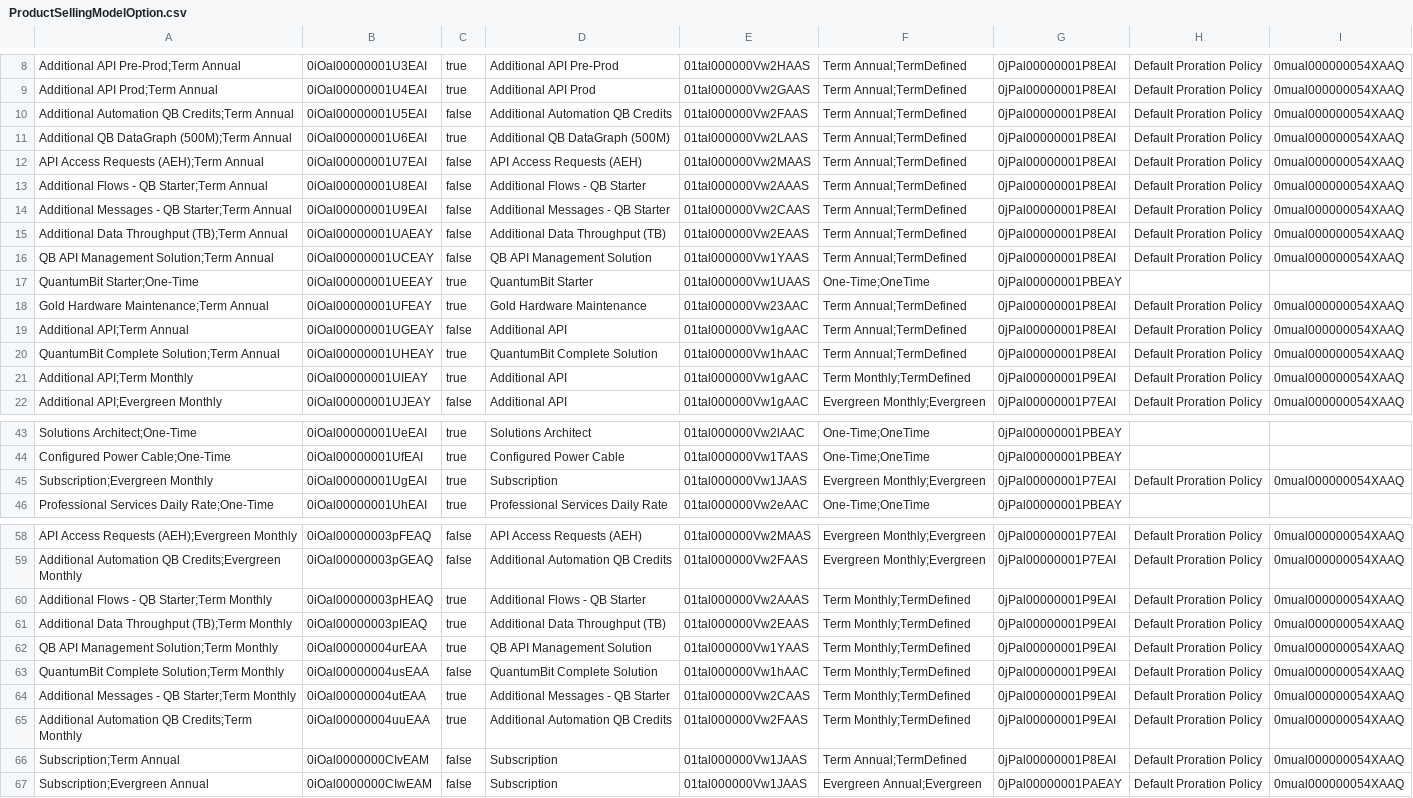
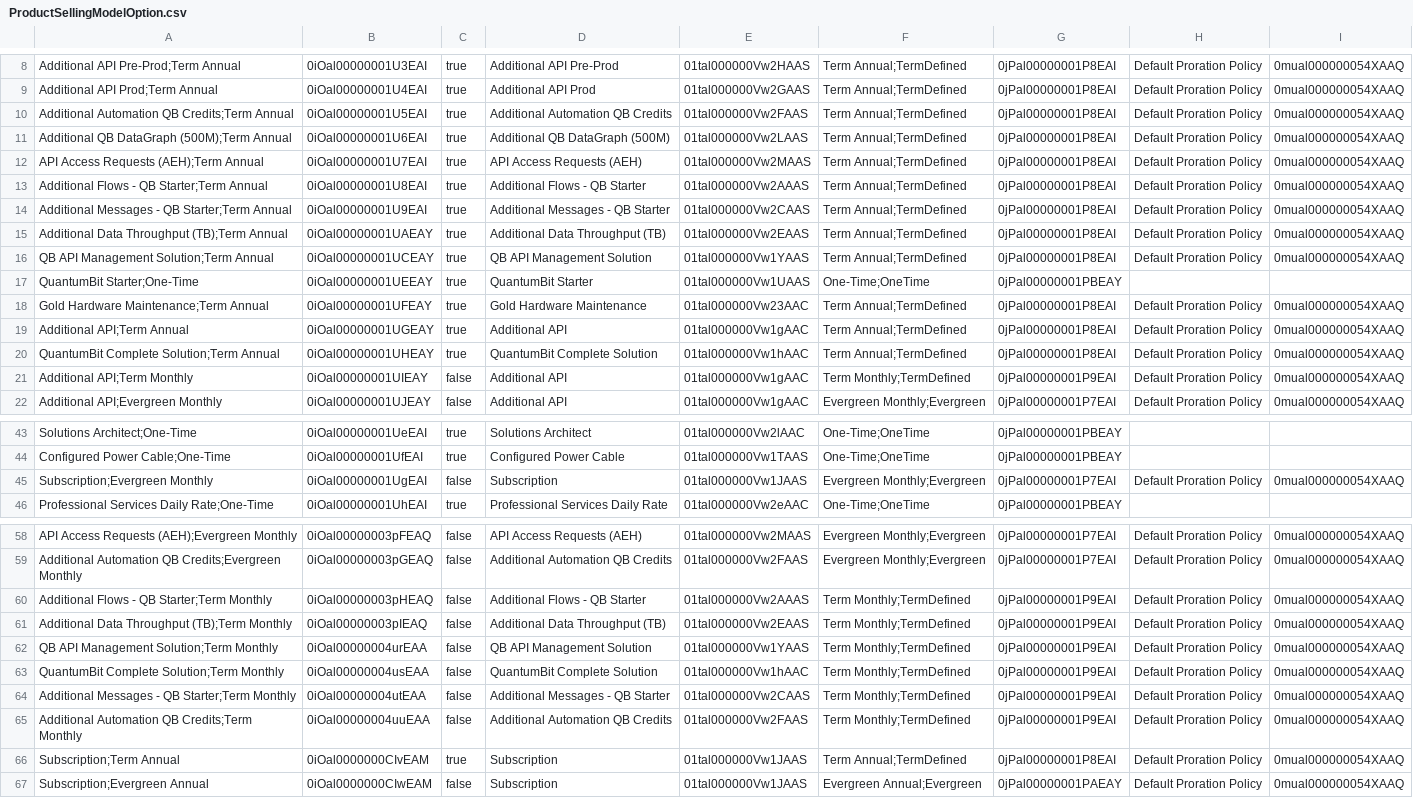
Before and after one commit to dgunaseelan/rlm-base, a CSV file: datasets/sfdmu/ProductSellingModelOption.csv, drawn as a sheet; only a part is shown, gaps mark what is left out; the diff covers the shown part only; the diff names each change by its address in the sheet, - before the commit and + after, or states it on an @@ line.

Commit message:
PSMO Default Term Annual

```diff
--- a/datasets/sfdmu/ProductSellingModelOption.csv
+++ b/datasets/sfdmu/ProductSellingModelOption.csv
-C10: false
+C10: true
-C12:C16: false
+C12:C16: true
-C19: false
+C19: true
-C21: true
+C21: false
-C45: true
+C45: false
-C60:C62: true
+C60:C62: false
-C64:C65: true
+C64:C65: false
-C66: false
+C66: true
```
Also changed, not shown: 1 edited cell elsewhere in this file.
